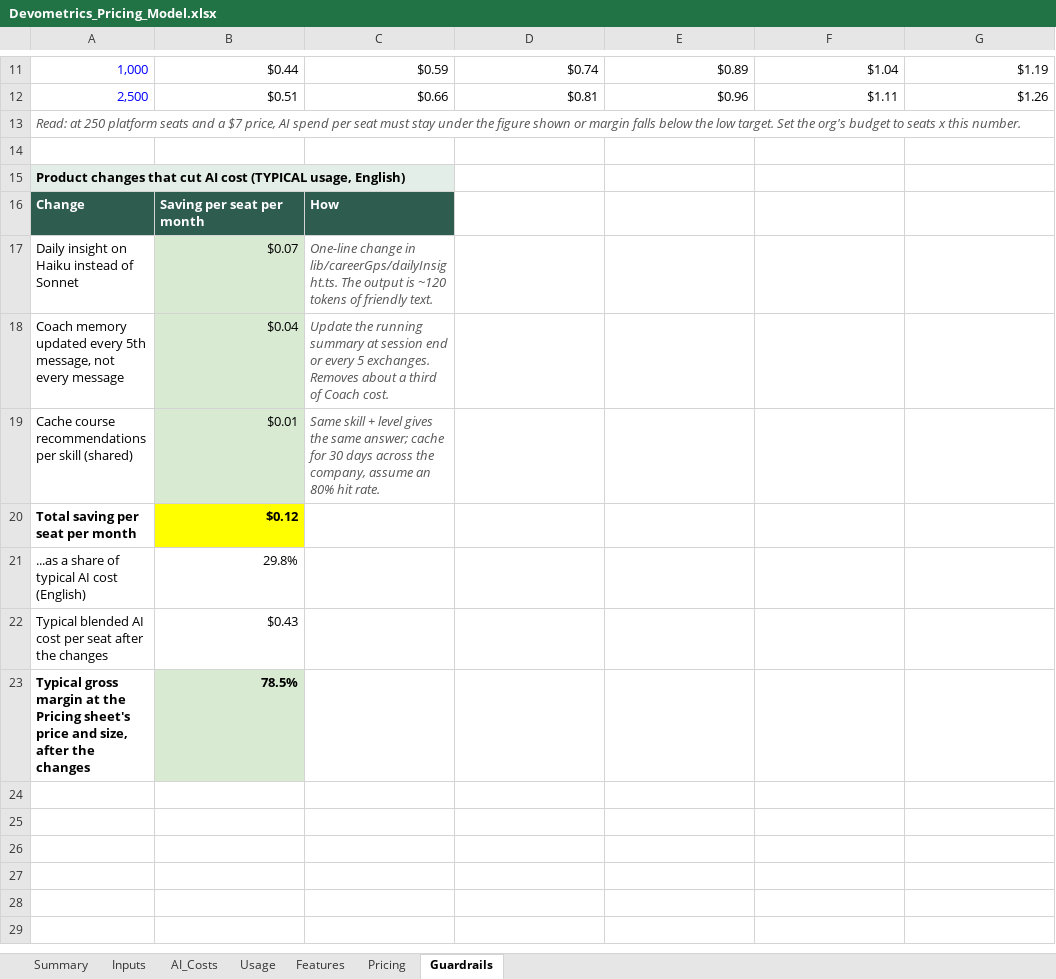
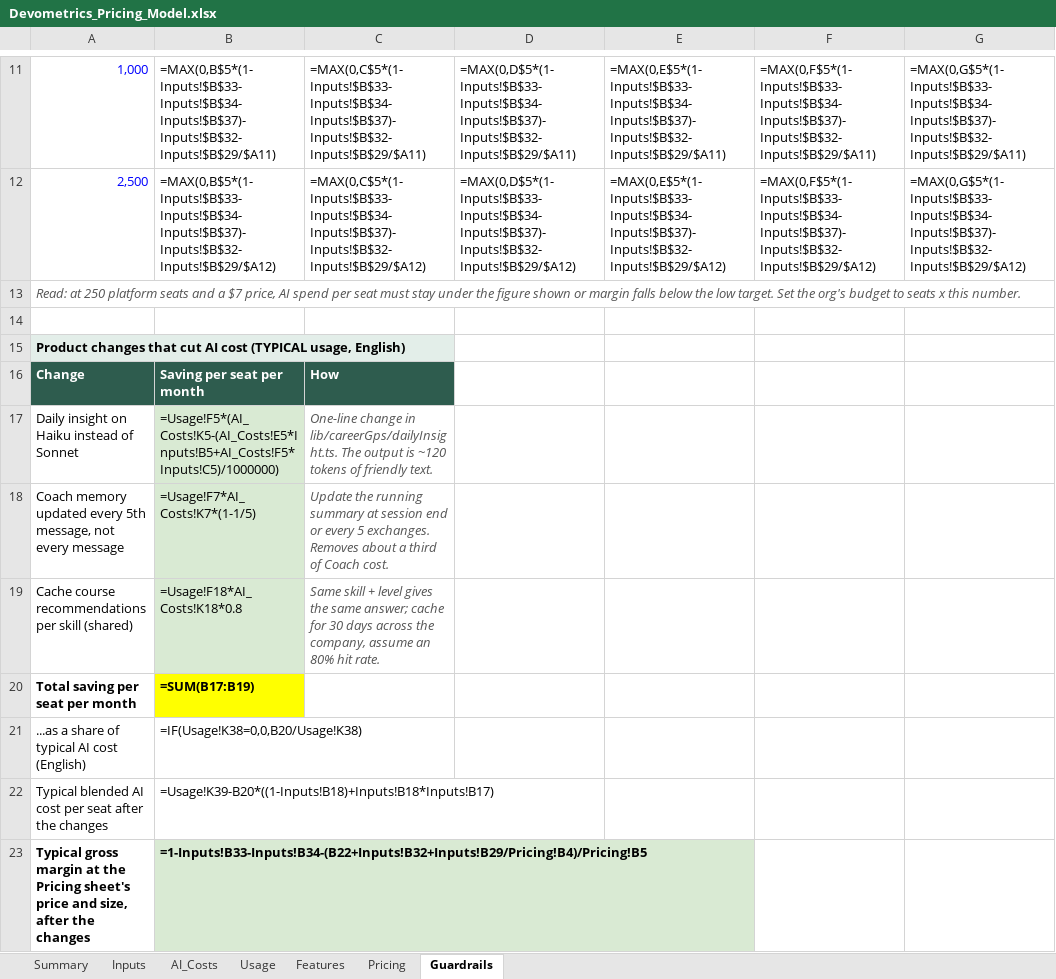
Before and after one commit to ahmedmahmoudmansour-hash/devometrics-web, an Excel workbook: docs/Devometrics_Pricing_Model.xlsx, sheet Guardrails, drawn as a sheet; only a part is shown, gaps mark what is left out; values as stored, in another font and other column widths than the file's, no borders; formulas without a stored value are shown as written; the diff covers the shown part only; the diff names each change by its address in the sheet, - before the commit and + after, or states it on an @@ line.

```diff
--- a/docs/Devometrics_Pricing_Model.xlsx (sheet Guardrails)
+++ b/docs/Devometrics_Pricing_Model.xlsx (sheet Guardrails)
-B11: $0.44
+B11: =MAX(0,B$5*(1-Inputs!$B$33-Inputs!$B$34-Inputs!$B$37)-Inputs!$B$32-Inputs!$B$29/$A11)
-C11: $0.59
+C11: =MAX(0,C$5*(1-Inputs!$B$33-Inputs!$B$34-Inputs!$B$37)-Inputs!$B$32-Inputs!$B$29/$A11)
-D11: $0.74
+D11: =MAX(0,D$5*(1-Inputs!$B$33-Inputs!$B$34-Inputs!$B$37)-Inputs!$B$32-Inputs!$B$29/$A11)
-E11: $0.89
+E11: =MAX(0,E$5*(1-Inputs!$B$33-Inputs!$B$34-Inputs!$B$37)-Inputs!$B$32-Inputs!$B$29/$A11)
-F11: $1.04
+F11: =MAX(0,F$5*(1-Inputs!$B$33-Inputs!$B$34-Inputs!$B$37)-Inputs!$B$32-Inputs!$B$29/$A11)
-G11: $1.19
+G11: =MAX(0,G$5*(1-Inputs!$B$33-Inputs!$B$34-Inputs!$B$37)-Inputs!$B$32-Inputs!$B$29/$A11)
-B12: $0.51
+B12: =MAX(0,B$5*(1-Inputs!$B$33-Inputs!$B$34-Inputs!$B$37)-Inputs!$B$32-Inputs!$B$29/$A12)
-C12: $0.66
+C12: =MAX(0,C$5*(1-Inputs!$B$33-Inputs!$B$34-Inputs!$B$37)-Inputs!$B$32-Inputs!$B$29/$A12)
-D12: $0.81
+D12: =MAX(0,D$5*(1-Inputs!$B$33-Inputs!$B$34-Inputs!$B$37)-Inputs!$B$32-Inputs!$B$29/$A12)
-E12: $0.96
+E12: =MAX(0,E$5*(1-Inputs!$B$33-Inputs!$B$34-Inputs!$B$37)-Inputs!$B$32-Inputs!$B$29/$A12)
-F12: $1.11
+F12: =MAX(0,F$5*(1-Inputs!$B$33-Inputs!$B$34-Inputs!$B$37)-Inputs!$B$32-Inputs!$B$29/$A12)
-G12: $1.26
+G12: =MAX(0,G$5*(1-Inputs!$B$33-Inputs!$B$34-Inputs!$B$37)-Inputs!$B$32-Inputs!$B$29/$A12)
-B17: $0.07
+B17: =Usage!F5*(AI_Costs!K5-(AI_Costs!E5*Inputs!B5+AI_Costs!F5*Inputs!C5)/1000000)
-B18: $0.04
+B18: =Usage!F7*AI_Costs!K7*(1-1/5)
-B19: $0.01
+B19: =Usage!F18*AI_Costs!K18*0.8
-B20: $0.12
+B20: =SUM(B17:B19)
-B21: 29.8%
+B21: =IF(Usage!K38=0,0,B20/Usage!K38)
-B22: $0.43
+B22: =Usage!K39-B20*((1-Inputs!B18)+Inputs!B18*Inputs!B17)
-B23: 78.5%
+B23: =1-Inputs!B33-Inputs!B34-(B22+Inputs!B32+Inputs!B29/Pricing!B4)/Pricing!B5
```
Also changed, not shown: 30 edited cells elsewhere in this sheet, sheet Usage, sheet Pricing, sheet AI_Costs, sheet Summary, sheet Features, sheet Inputs.
